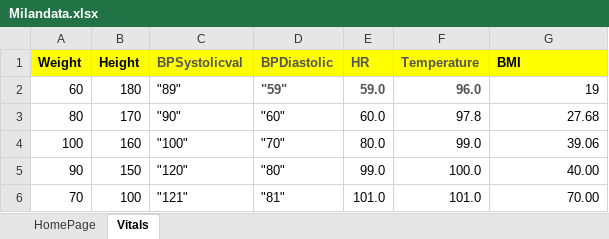
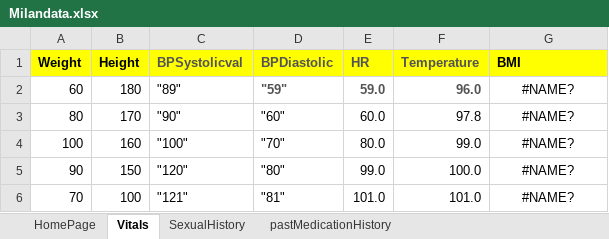
Before and after one commit to meetparag81/IVFMilanNew, an Excel workbook: IVFmilan/src/main/java/com_Milan_TestData/Milandata.xlsx, sheet Vitals, drawn as a sheet; values as stored, in another font and other column widths than the file's, no borders; the diff names each change by its address in the sheet, - before the commit and + after, or states it on an @@ line.

```diff
--- a/IVFmilan/src/main/java/com_Milan_TestData/Milandata.xlsx (sheet Vitals)
+++ b/IVFmilan/src/main/java/com_Milan_TestData/Milandata.xlsx (sheet Vitals)
+sheet tab: SexualHistory
+sheet tab: pastMedicationHistory
-G2 (BMI): 19
+G2 (BMI): #NAME?
-G2:G6 alignment: right
+G2:G6 alignment: center
-G3 (BMI): 27.68
+G3 (BMI): #NAME?
-G4 (BMI): 39.06
+G4 (BMI): #NAME?
-G5 (BMI): 40.00
+G5 (BMI): #NAME?
-G6 (BMI): 70.00
+G6 (BMI): #NAME?
```
Also changed, not shown: 5 other files.
